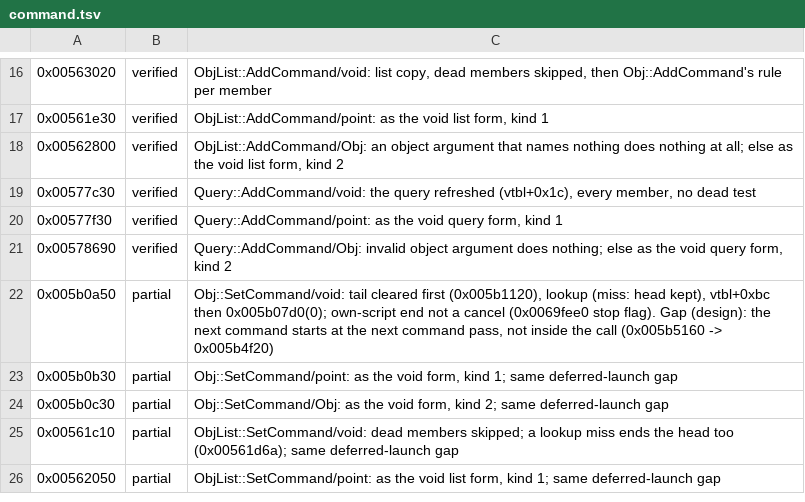
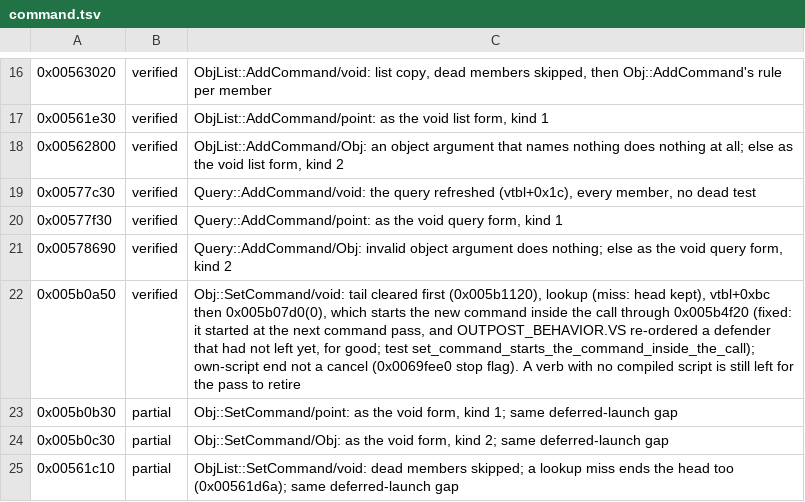
Before and after one commit to alesdi/imperivm-reforged, a TSV file: docs/audit/status/command.tsv, drawn as a sheet; only a part is shown, gaps mark what is left out; the shorter side is filled out with more unchanged rows.

```diff
--- a/docs/audit/status/command.tsv
+++ b/docs/audit/status/command.tsv
@@ -21,3 +21,3 @@
 0x00578690	verified	Query::AddCommand/Obj: invalid object argument does nothing; else as the void query form, kind 2
-0x005b0a50	partial	Obj::SetCommand/void: tail cleared first (0x005b1120), lookup (miss: head kept), vtbl+0xbc then 0x005b07d0(0); own-script end not a cancel (0x0069fee0 stop flag). Gap (design): the next command starts at the next command pass, not inside the call (0x005b5160 -> 0x005b4f20)
+0x005b0a50	verified	Obj::SetCommand/void: tail cleared first (0x005b1120), lookup (miss: head kept), vtbl+0xbc then 0x005b07d0(0), which starts the new command inside the call through 0x005b4f20 (fixed: it started at the next command pass, and OUTPOST_BEHAVIOR.VS re-ordered a defender that had not left yet, for good; test set_command_starts_the_command_inside_the_call); own-script end not a cancel (0x0069fee0 stop flag). A verb with no compiled script is still left for the pass to retire
 0x005b0b30	partial	Obj::SetCommand/point: as the void form, kind 1; same deferred-launch gap
```
Also changed, not shown: 3 other files.
